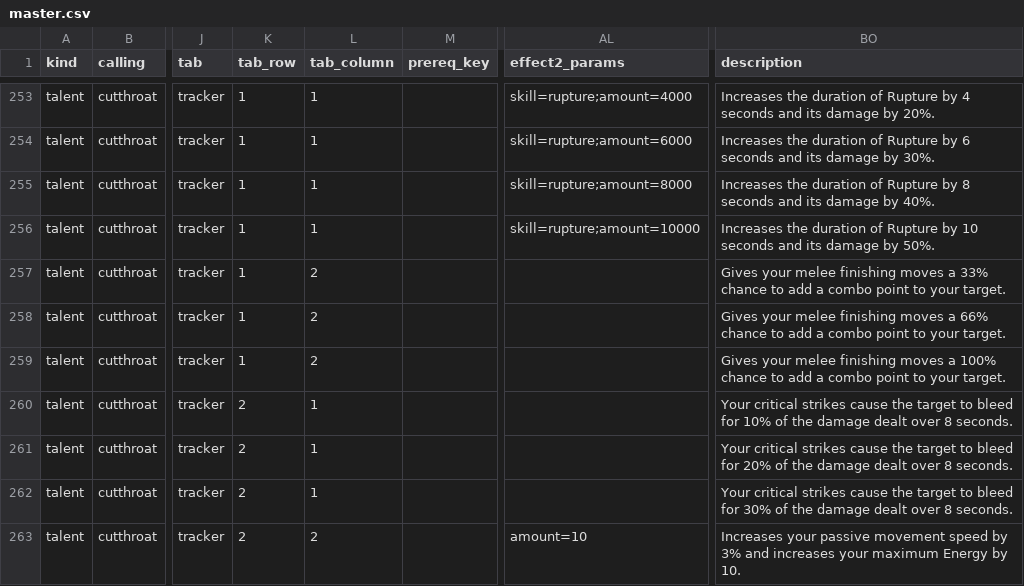
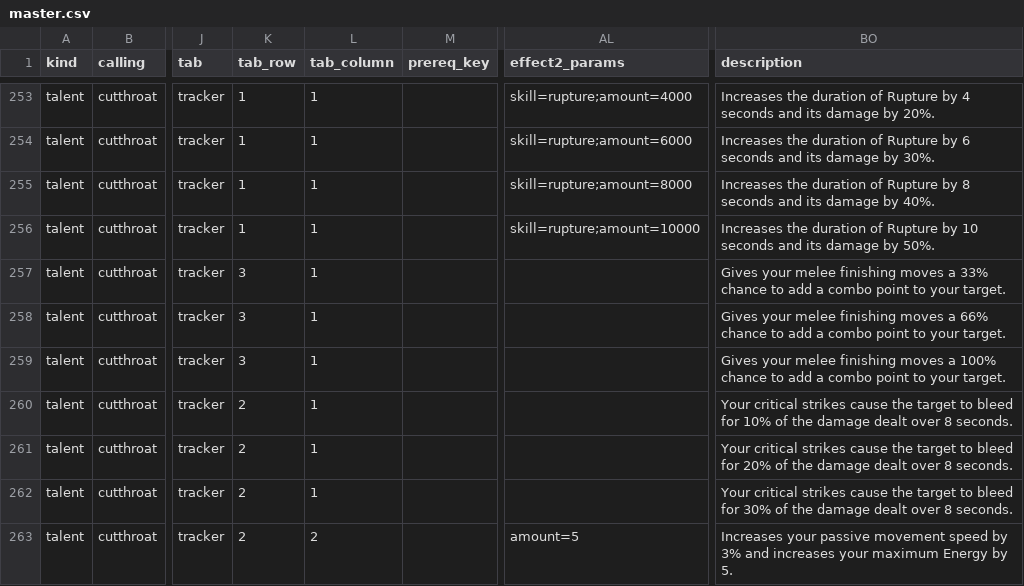
Before and after one commit to dmavs412/twilights-eve-wow, a CSV file: data/twilights-eve/master.csv, drawn as a sheet; only a part is shown, gaps mark what is left out; the diff covers the shown part only; the diff names each change by its address in the sheet, - before the commit and + after, or states it on an @@ line.

```diff
--- a/data/twilights-eve/master.csv
+++ b/data/twilights-eve/master.csv
-K257:K259 (tab_row): 1
+K257:K259 (tab_row): 3
-L257:L259 (tab_column): 2
+L257:L259 (tab_column): 1
-AL263 (effect2_params): amount=10
+AL263 (effect2_params): amount=5
-BO263 (description): …Energy by 10.
+BO263 (description): …Energy by 5.
```
Also changed, not shown: 39 edited cells elsewhere in this file, data/twilights-eve/gear.csv, 9 other files.
